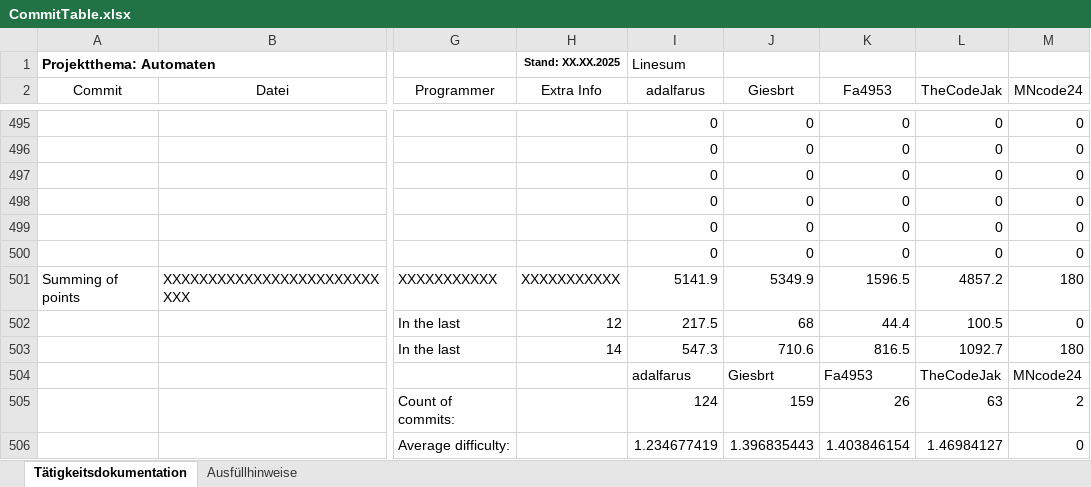
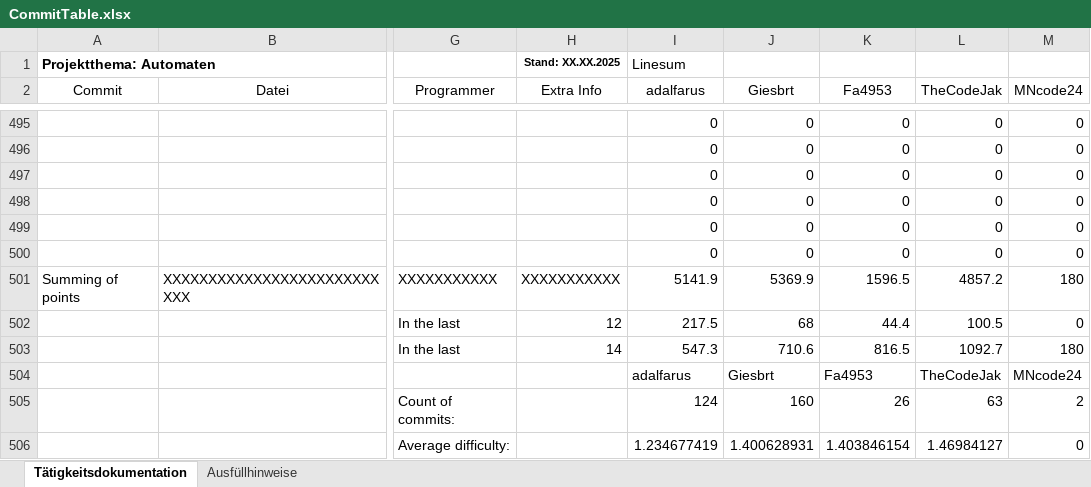
Before and after one commit to Giesbrt/Automaten, an Excel workbook: meta/dudpy-planning/CommitTable.xlsx, sheet Tätigkeitsdokumentation, drawn as a sheet; only a part is shown, gaps mark what is left out; values as stored, in another font and other column widths than the file's, no borders; charts and pictures not drawn; the diff covers the shown part only; the diff names each change by its address in the sheet, - before the commit and + after, or states it on an @@ line.

Commit message:
updated CommitTable.xlsx

```diff
--- a/meta/dudpy-planning/CommitTable.xlsx (sheet Tätigkeitsdokumentation)
+++ b/meta/dudpy-planning/CommitTable.xlsx (sheet Tätigkeitsdokumentation)
-J501 (Giesbrt): 5349.9
+J501 (Giesbrt): 5369.9
-J505 (Giesbrt): 159
+J505 (Giesbrt): 160
-J506 (Giesbrt): 1.396835443
+J506 (Giesbrt): 1.400628931
```
Also changed, not shown: 12 edited cells elsewhere in this sheet, charts or pictures.
